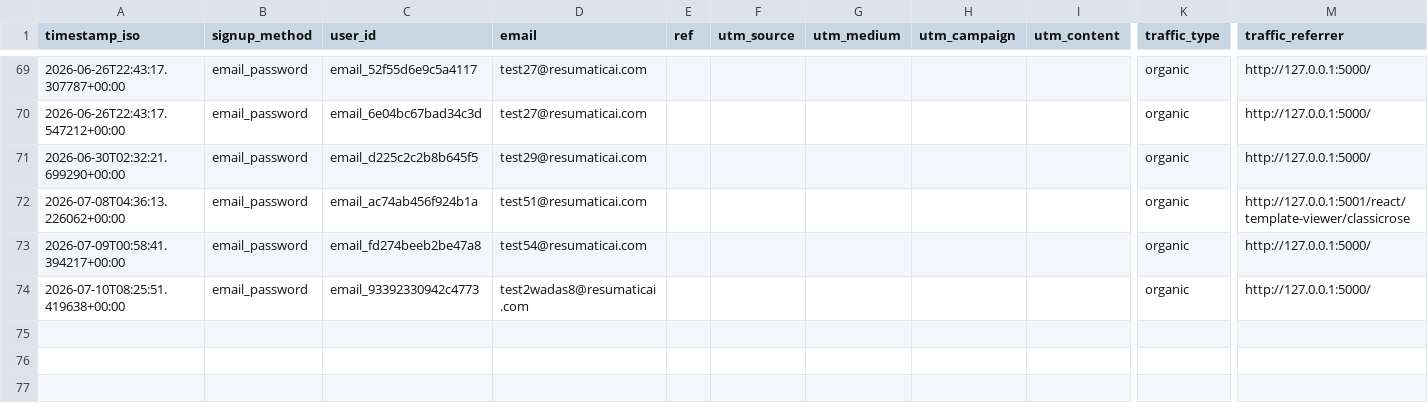
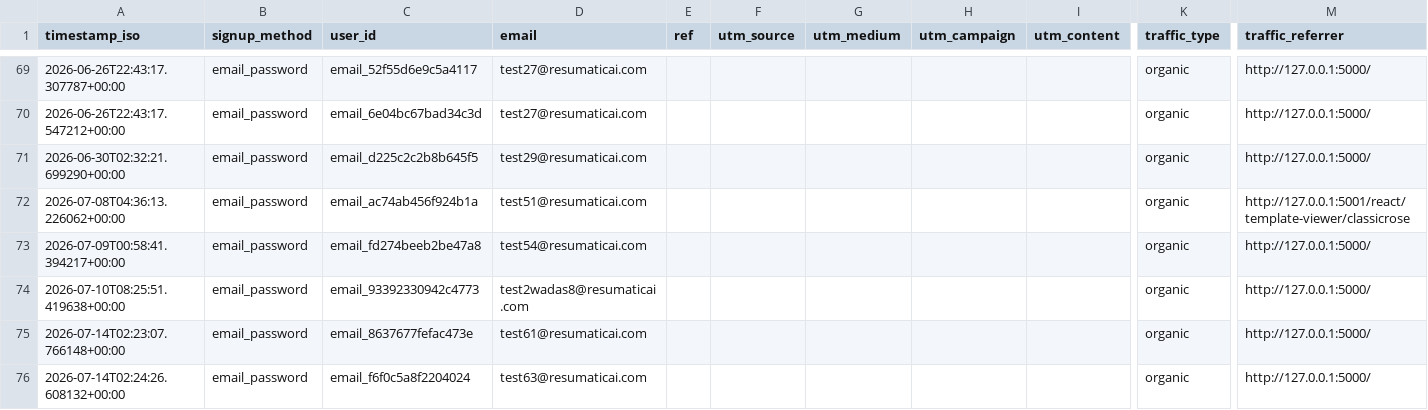
Before and after one commit to rlidgi/Resumatic, a CSV file: marketing_signups.csv, drawn as a sheet; only a part is shown, gaps mark what is left out; rows hold the shown columns only; the diff names each change by its address in the sheet, - before the commit and + after, or states it on an @@ line.

```diff
--- a/marketing_signups.csv
+++ b/marketing_signups.csv
+row 75: 2026-07-14T02:23:07.766148+00:00 | email_password | email_8637677fefac473e | test61@resumaticai.com |  |  |  |  |  | organic | http://127.0.0.1:5000/
+row 76: 2026-07-14T02:24:26.608132+00:00 | email_password | email_f6f0c5a8f2204024 | test63@resumaticai.com |  |  |  |  |  | organic | http://127.0.0.1:5000/
```
Also changed, not shown: 54 other files.
